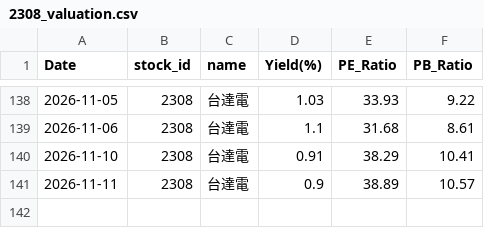
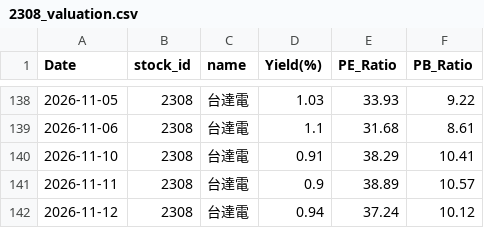
Before and after one commit to zhe-yuan23/stock, a CSV file: data/2308/2308_valuation.csv, drawn as a sheet; only a part is shown, gaps mark what is left out.

```diff
--- a/data/2308/2308_valuation.csv
+++ b/data/2308/2308_valuation.csv
@@ -141 +141,2 @@ Date,stock_id,name,Yield(%),PE_Ratio,PB_Ratio
 2026-11-11,2308,台達電,0.9,38.89,10.57
+2026-11-12,2308,台達電,0.94,37.24,10.12
```
Also changed, not shown: data/2330/2330_valuation.csv, data/2881/2881_valuation.csv, 20 other files.
